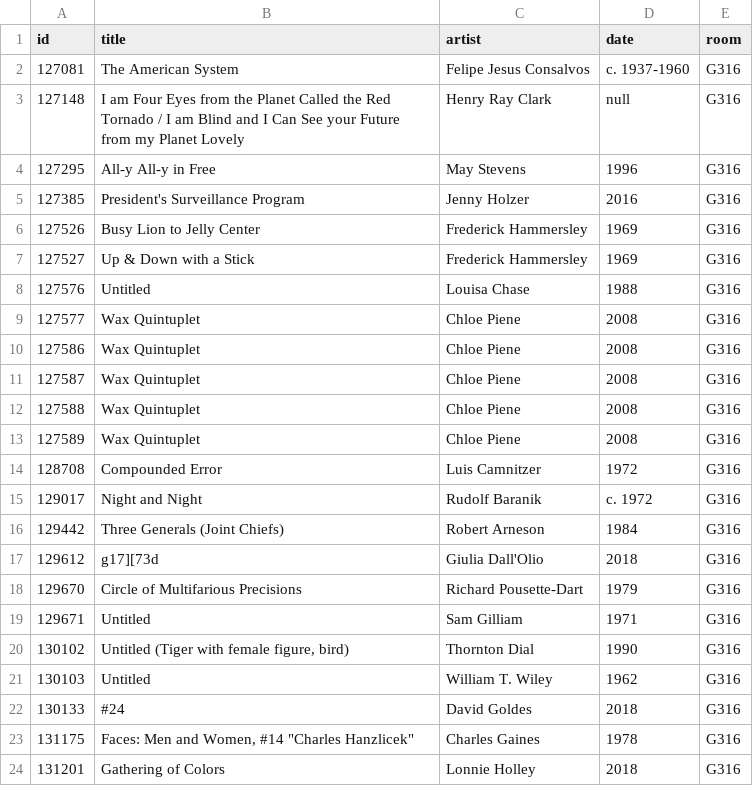
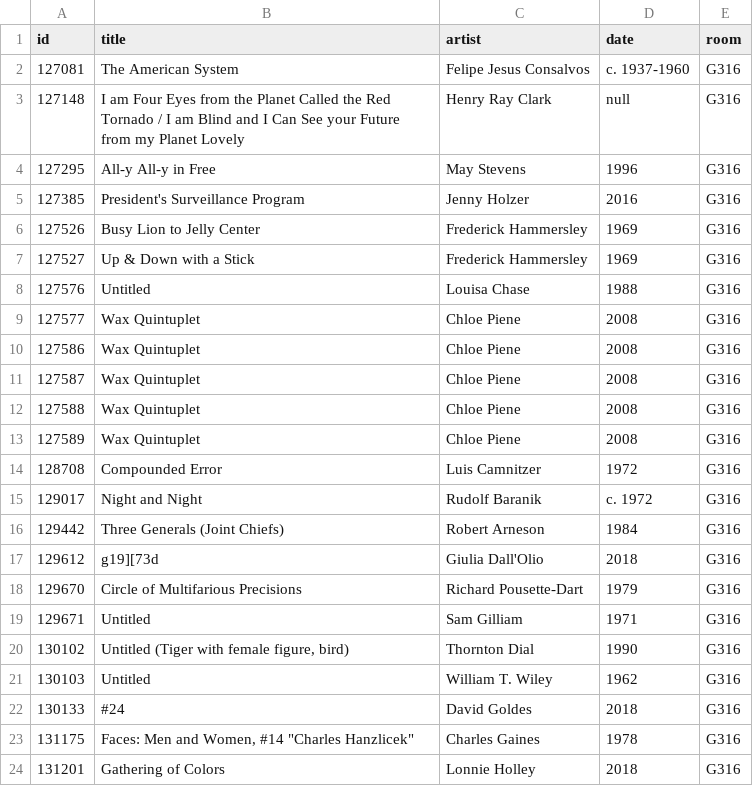
Before and after one commit to miabot/galleries.csv, a CSV file: galleries/316.csv, drawn as a sheet.

```diff
--- a/galleries/316.csv
+++ b/galleries/316.csv
@@ -16,3 +16,3 @@
 129442,"Three Generals (Joint Chiefs)","Robert Arneson","1984","G316"
-129612,"g17][73d","Giulia Dall'Olio","2018","G316"
+129612,"g19][73d","Giulia Dall'Olio","2018","G316"
 129670,"Circle of Multifarious Precisions","Richard Pousette-Dart","1979","G316"
```
Also changed, not shown: index.csv, 3 other files.
